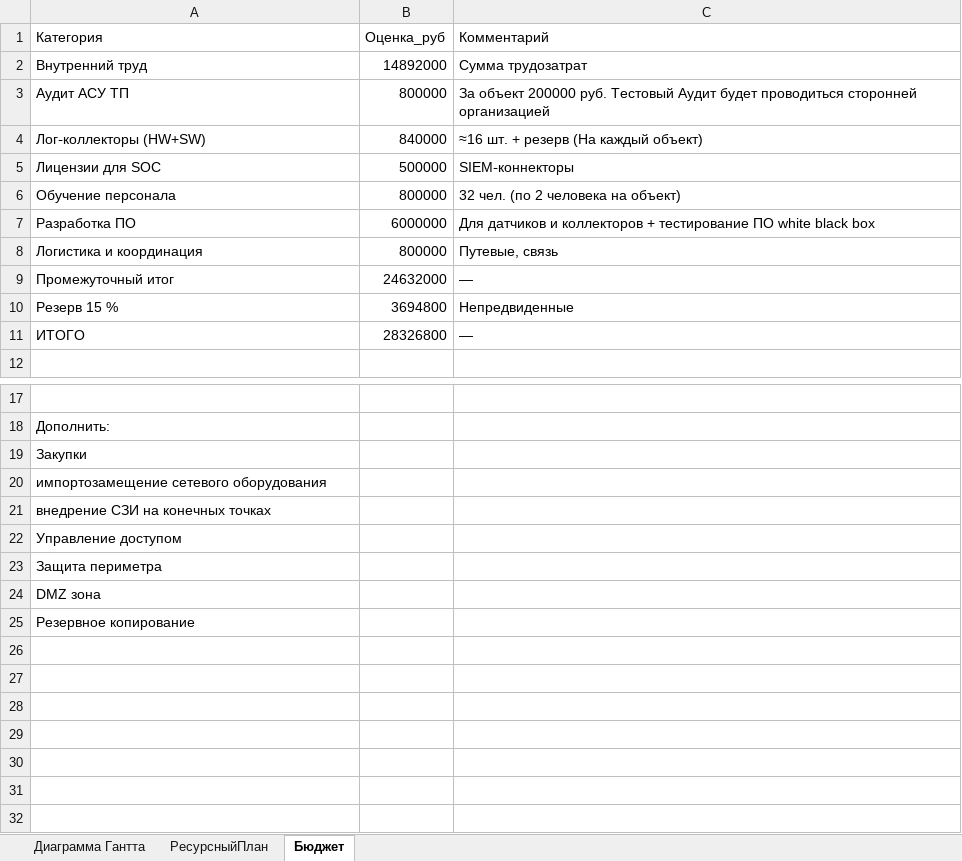
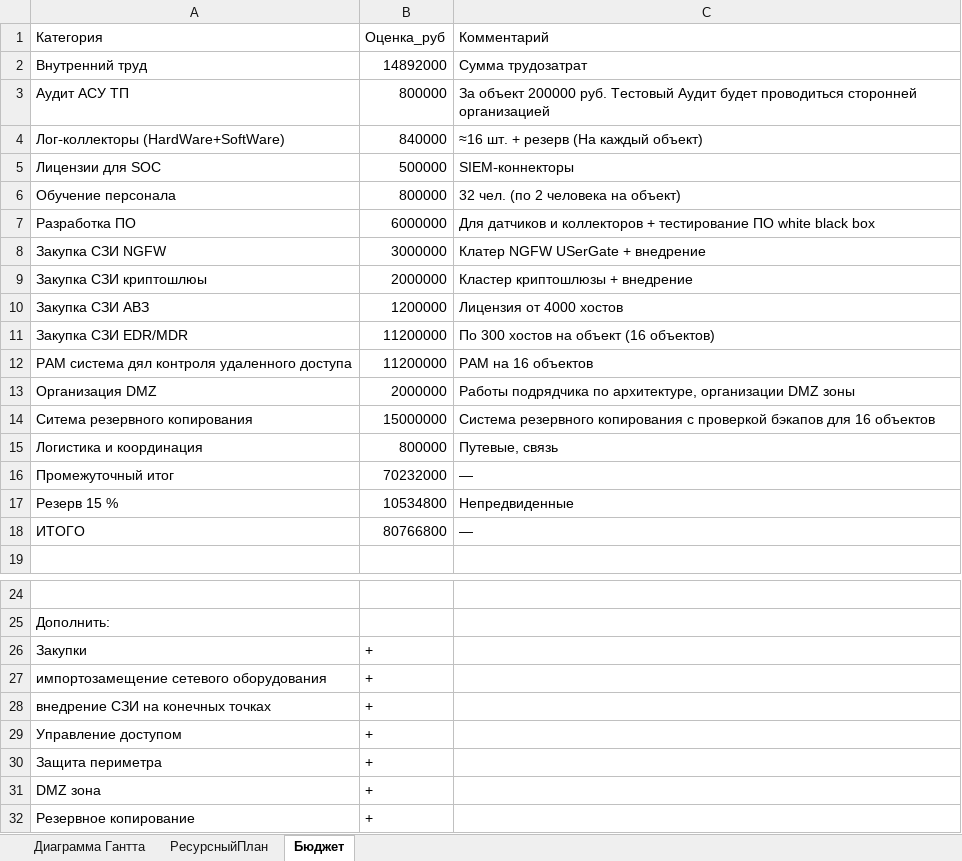
Before and after one commit to vit81g/Cybersecurity_HSE, an Excel workbook: HomeWorks/prom_CS/HW03/03_V1-Календарно-ресурсные планы.xlsx, sheet Бюджет, drawn as a sheet; only a part is shown, gaps mark what is left out; values as stored, in another font and other column widths than the file's, no borders; addresses are those after the commit; the diff names each change by its address in the sheet, - before the commit and + after, or states it on an @@ line.

```diff
--- a/HomeWorks/prom_CS/HW03/03_V1-Календарно-ресурсные планы.xlsx (sheet Бюджет)
+++ b/HomeWorks/prom_CS/HW03/03_V1-Календарно-ресурсные планы.xlsx (sheet Бюджет)
-A4: Лог‑коллекторы (HW+SW)
+A4: Лог‑коллекторы (HardWare+SoftWare)
+row 8: Закупка СЗИ NGFW | 3000000 | Клатер NGFW USerGate + внедрение
+row 9: Закупка СЗИ криптошлюы | 2000000 | Кластер криптошлюзы + внедрение
+row 10: Закупка СЗИ АВЗ | 1200000 | Лицензия от 4000 хостов
+row 11: Закупка СЗИ EDR/MDR | 11200000 | По 300 хостов на объект (16 объектов)
+row 12: PAM система дял контроля удаленного доступа | 11200000 | PAM на 16 объектов
+row 13: Организация DMZ | 2000000 | Работы подрядчика по архитектуре, организации DMZ зоны
+row 14: Ситема резервного копирования | 15000000 | Система резервного копирования с проверкой бэкапов для 16 объектов
-B16: 24632000
+B16: 70232000
-B17: 3694800
+B17: 10534800
-B18: 28326800
+B18: 80766800
-B26:B32: (empty)
+B26:B32: +
```
Also changed, not shown: 14 other files.
